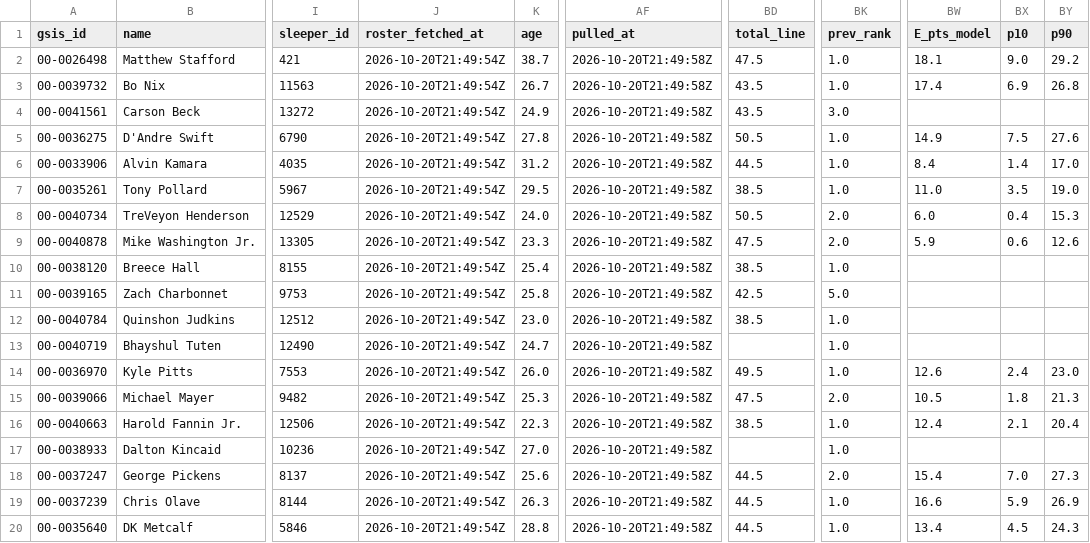
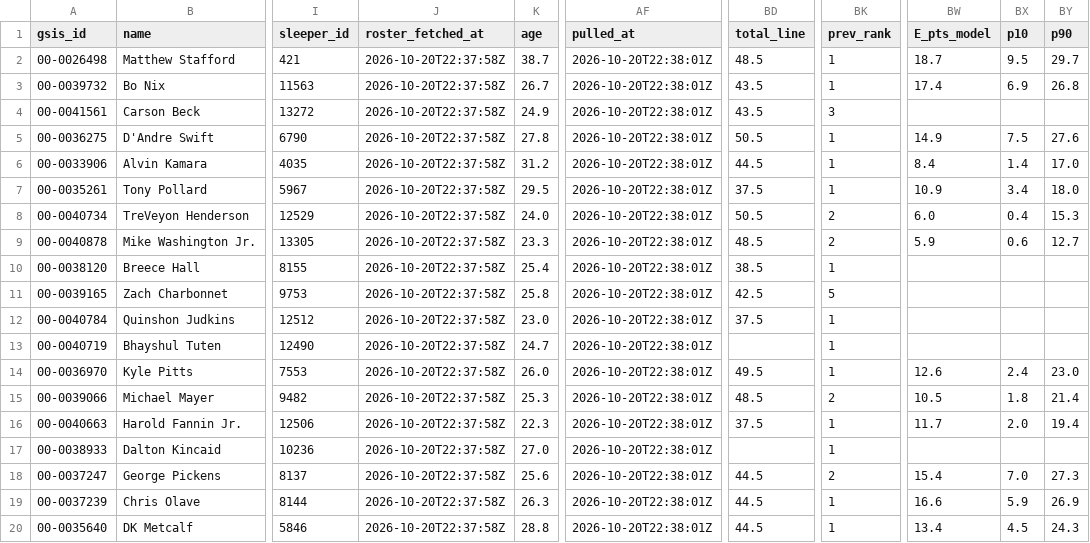
Before and after one commit to jjgreggjr/fantasy-tracker, a CSV file: leagues/we-can-think-of-something-funny/roster.csv, drawn as a sheet; only a part is shown, gaps mark what is left out; the diff covers the shown part only; the diff names each change by its address in the sheet, - before the commit and + after, or states it on an @@ line.

```diff
--- a/leagues/we-can-think-of-something-funny/roster.csv
+++ b/leagues/we-can-think-of-something-funny/roster.csv
-J2:J20 (roster_fetched_at): 2026-10-20T21:49:54Z
+J2:J20 (roster_fetched_at): 2026-10-20T22:37:58Z
-AF2:AF20 (pulled_at): 2026-10-20T21:49:58Z
+AF2:AF20 (pulled_at): 2026-10-20T22:38:01Z
-BD2 (total_line): 47.5
+BD2 (total_line): 48.5
-BK2:BK3 (prev_rank): 1.0
+BK2:BK3 (prev_rank): 1
-BW2 (E_pts_model): 18.1
+BW2 (E_pts_model): 18.7
-BX2 (p10): 9.0
+BX2 (p10): 9.5
-BY2 (p90): 29.2
+BY2 (p90): 29.7
-BK4 (prev_rank): 3.0
+BK4 (prev_rank): 3
-BK5:BK7 (prev_rank): 1.0
+BK5:BK7 (prev_rank): 1
-BD7 (total_line): 38.5
+BD7 (total_line): 37.5
-BW7 (E_pts_model): 11.0
+BW7 (E_pts_model): 10.9
-BX7 (p10): 3.5
+BX7 (p10): 3.4
-BY7 (p90): 19.0
+BY7 (p90): 18.0
-BK8:BK9 (prev_rank): 2.0
+BK8:BK9 (prev_rank): 2
-BD9 (total_line): 47.5
+BD9 (total_line): 48.5
-BY9 (p90): 12.6
+BY9 (p90): 12.7
-BK10 (prev_rank): 1.0
+BK10 (prev_rank): 1
-BK11 (prev_rank): 5.0
+BK11 (prev_rank): 5
-BD12 (total_line): 38.5
+BD12 (total_line): 37.5
-BK12:BK14 (prev_rank): 1.0
+BK12:BK14 (prev_rank): 1
-BD15 (total_line): 47.5
+BD15 (total_line): 48.5
-BK15 (prev_rank): 2.0
+BK15 (prev_rank): 2
-BY15 (p90): 21.3
+BY15 (p90): 21.4
-BD16 (total_line): 38.5
+BD16 (total_line): 37.5
-BK16:BK17 (prev_rank): 1.0
+BK16:BK17 (prev_rank): 1
-BW16 (E_pts_model): 12.4
+BW16 (E_pts_model): 11.7
-BX16 (p10): 2.1
+BX16 (p10): 2.0
-BY16 (p90): 20.4
+BY16 (p90): 19.4
-BK18 (prev_rank): 2.0
+BK18 (prev_rank): 2
-BK19:BK20 (prev_rank): 1.0
+BK19:BK20 (prev_rank): 1
```
Also changed, not shown: 45 edited cells elsewhere in this file, leagues/gooma-s-family-league/roster.csv, leagues/james-gregg-espn/all_rosters.csv, 30 other files.
